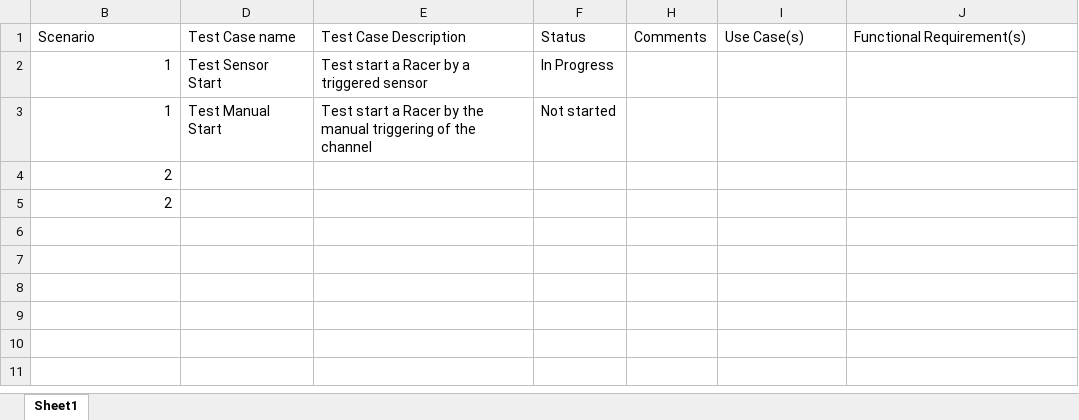
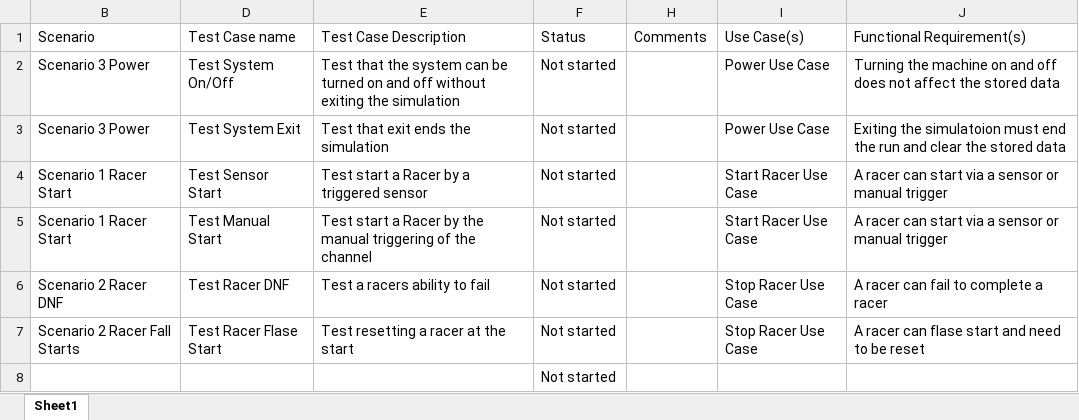
Before and after one commit to jamesonn/CS361_Final_Project, an Excel workbook: Group1 Test Case Plan.xlsx, sheet Sheet1, drawn as a sheet; values as stored, in another font and other column widths than the file's, no borders; removed rows and columns are numbered as before the commit, all else as after; the diff names each change by its address in the sheet, - before the commit and + after, or states it on an @@ line.

Commit message:
updated test plan

```diff
--- a/Group1 Test Case Plan.xlsx (sheet Sheet1)
+++ b/Group1 Test Case Plan.xlsx (sheet Sheet1)
-row 2: 1 | Test Sensor Start | Test start a Racer by a triggered sensor | In Progress
+row 2: Scenario 3 Power | Test System On/Off | Test that the system can be turned on and off without exiting the simulation | Not started |  | Power Use Case | Turning the machine on and off does not affect the stored data
+row 3: Scenario 3 Power | Test System Exit | Test that exit ends the simulation | Not started |  | Power Use Case | Exiting the simulatoion must end the run and clear the stored data
+row 4: Scenario 1 Racer Start | Test Sensor Start | Test start a Racer by a triggered sensor | Not started |  | Start Racer Use Case | A racer can start via a sensor or manual trigger
-B5 (Scenario): 1
+B5 (Scenario): Scenario 1 Racer Start
-I5 (Use Case(s)): (empty)
+I5 (Use Case(s)): Start Racer Use Case
-J5 (Functional Requirement(s)): (empty)
+J5 (Functional Requirement(s)): A racer can start via a sensor or manual trigger
-row 4: 2
-row 5: 2
+row 6: Scenario 2 Racer DNF | Test Racer DNF | Test a racers ability to fail | Not started |  | Stop Racer Use Case | A racer can fail to complete a racer
+row 7: Scenario 2 Racer Fall Starts | Test Racer Flase Start | Test resetting a racer at the start | Not started |  | Stop Racer Use Case | A racer can flase start and need to be reset
+row 8:  |  |  | Not started
```
